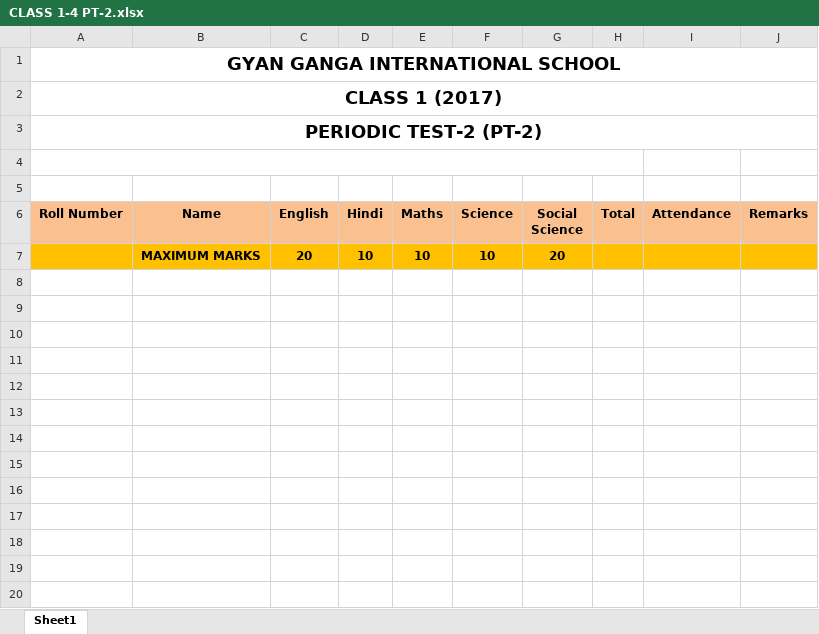
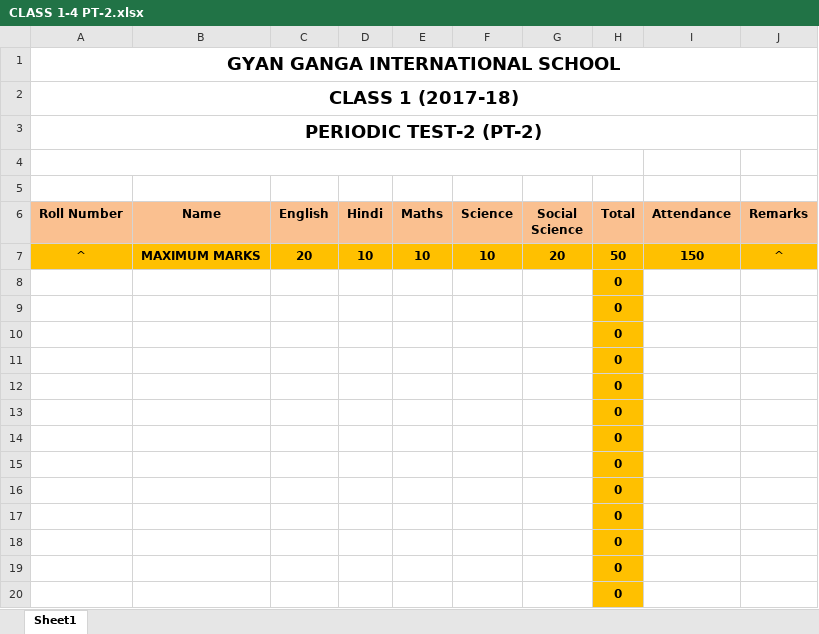
Before and after one commit to prateekgcs/GGIS_RMS, an Excel workbook: files/templates/CLASS 1-4 PT-2.xlsx, sheet Sheet1, drawn as a sheet; only a part is shown; values as stored, in another font and other column widths than the file's, no borders; the diff covers the shown part only; the diff names each change by its address in the sheet, - before the commit and + after, or states it on an @@ line.

```diff
--- a/files/templates/CLASS 1-4 PT-2.xlsx (sheet Sheet1)
+++ b/files/templates/CLASS 1-4 PT-2.xlsx (sheet Sheet1)
-A2 (Roll Number): CLASS 1 (2017)
+A2 (Roll Number): CLASS 1 (2017-18)
-A7 (Roll Number): (empty)
+A7 (Roll Number): ^
-H7 (Total): (empty)
+H7 (Total): 50
-I7 (Attendance): (empty)
+I7 (Attendance): 150
-J7 (Remarks): (empty)
+J7 (Remarks): ^
+row 8:  |  |  |  |  |  |  | 0
+row 9:  |  |  |  |  |  |  | 0
+row 10:  |  |  |  |  |  |  | 0
+row 11:  |  |  |  |  |  |  | 0
+row 12:  |  |  |  |  |  |  | 0
+row 13:  |  |  |  |  |  |  | 0
+row 14:  |  |  |  |  |  |  | 0
+row 15:  |  |  |  |  |  |  | 0
+row 16:  |  |  |  |  |  |  | 0
+row 17:  |  |  |  |  |  |  | 0
+row 18:  |  |  |  |  |  |  | 0
+row 19:  |  |  |  |  |  |  | 0
+row 20:  |  |  |  |  |  |  | 0
```
Also changed, not shown: 36 added rows elsewhere in this sheet, files/templates/CLASS 1-4 SA-1.xlsx, files/templates/CLASS 1-4 SEA-2.xlsx, 33 other files.
